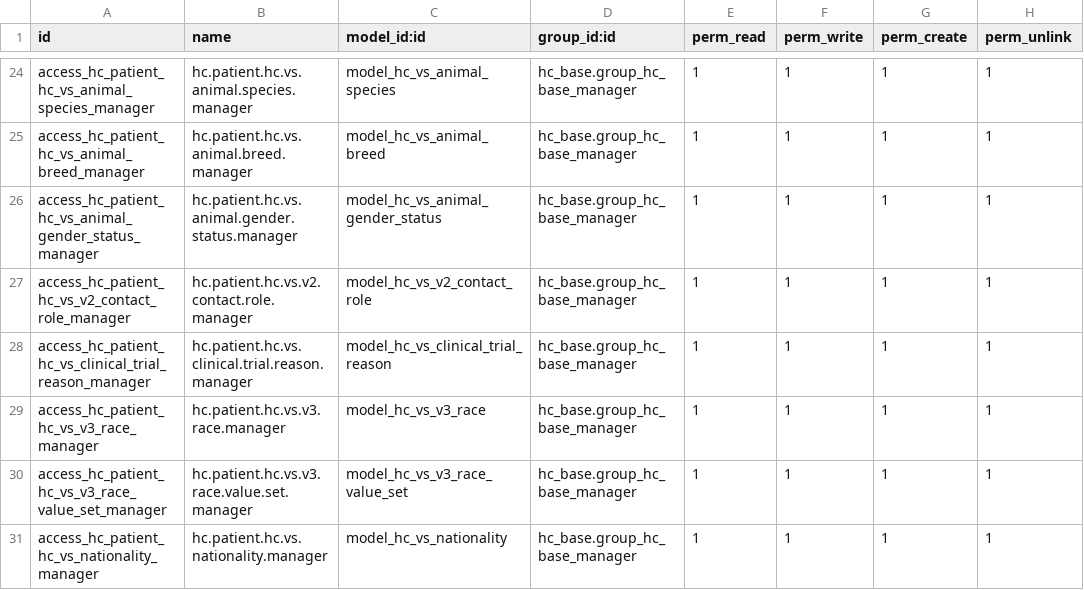
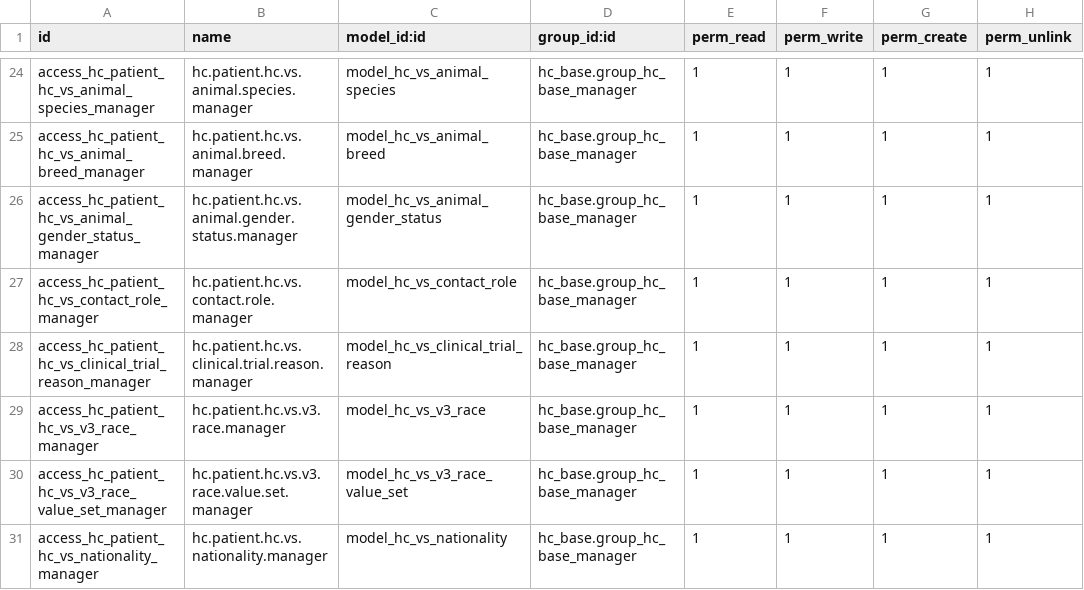
Before and after one commit to App247/odoo-fhir, a CSV file: addons/hc_patient/security/ir.model.access.csv, drawn as a sheet; only a part is shown, gaps mark what is left out.

```diff
--- a/addons/hc_patient/security/ir.model.access.csv
+++ b/addons/hc_patient/security/ir.model.access.csv
@@ -26,3 +26,3 @@ access_hc_patient_hc_vs_animal_breed_manager,hc.patient.hc.vs.animal.breed.manag
 access_hc_patient_hc_vs_animal_gender_status_manager,hc.patient.hc.vs.animal.gender.status.manager,model_hc_vs_animal_gender_status,hc_base.group_hc_base_manager,1,1,1,1
-access_hc_patient_hc_vs_v2_contact_role_manager,hc.patient.hc.vs.v2.contact.role.manager,model_hc_vs_v2_contact_role,hc_base.group_hc_base_manager,1,1,1,1
+access_hc_patient_hc_vs_contact_role_manager,hc.patient.hc.vs.contact.role.manager,model_hc_vs_contact_role,hc_base.group_hc_base_manager,1,1,1,1
 access_hc_patient_hc_vs_clinical_trial_reason_manager,hc.patient.hc.vs.clinical.trial.reason.manager,model_hc_vs_clinical_trial_reason,hc_base.group_hc_base_manager,1,1,1,1
```
Also changed, not shown: 17 other files.
